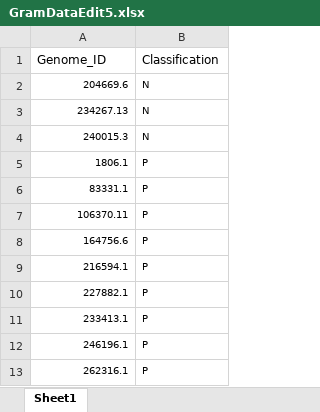
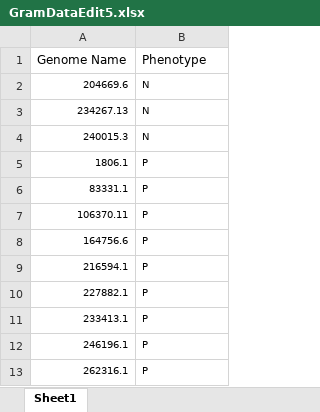
Before and after one commit to sagoyal2/kb_genomeclassification, an Excel workbook: data/RealData/GramDataEdit5.xlsx, sheet Sheet1, drawn as a sheet; values as stored, in another font and other column widths than the file's, no borders; removed rows and columns are numbered as before the commit, all else as after; the diff names each change by its address in the sheet, - before the commit and + after, or states it on an @@ line.

```diff
--- a/data/RealData/GramDataEdit5.xlsx (sheet Sheet1)
+++ b/data/RealData/GramDataEdit5.xlsx (sheet Sheet1)
-row 1: Genome_ID | Classification
+row 1: Genome Name | Phenotype
```
Also changed, not shown: 3 other files.
